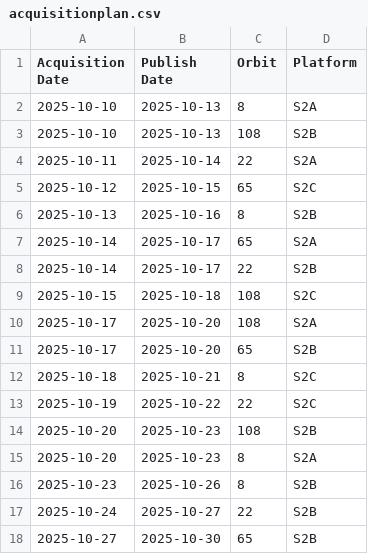
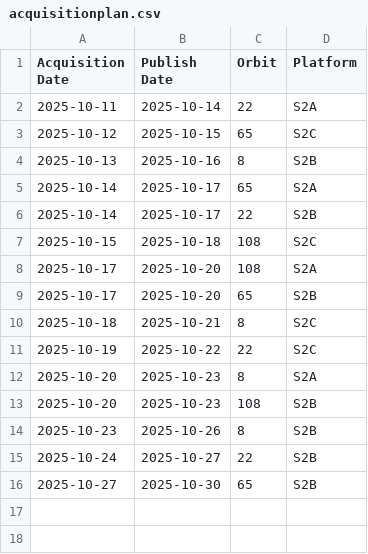
Before and after one commit to davidoesch/Sentinel-2-Acquisition-Plan-Harvesting, a CSV file: acquisitionplan.csv, drawn as a sheet.

Commit message:
acquisitionplan.csv push done

```diff
--- a/acquisitionplan.csv
+++ b/acquisitionplan.csv
@@ -1,4 +1,2 @@
 Acquisition Date,Publish Date,Orbit,Platform
-2025-10-10,2025-10-13,8,S2A
-2025-10-10,2025-10-13,108,S2B
 2025-10-11,2025-10-14,22,S2A
@@ -13,4 +11,4 @@ Acquisition Date,Publish Date,Orbit,Platform
 2025-10-19,2025-10-22,22,S2C
+2025-10-20,2025-10-23,8,S2A
 2025-10-20,2025-10-23,108,S2B
-2025-10-20,2025-10-23,8,S2A
 2025-10-23,2025-10-26,8,S2B
```
